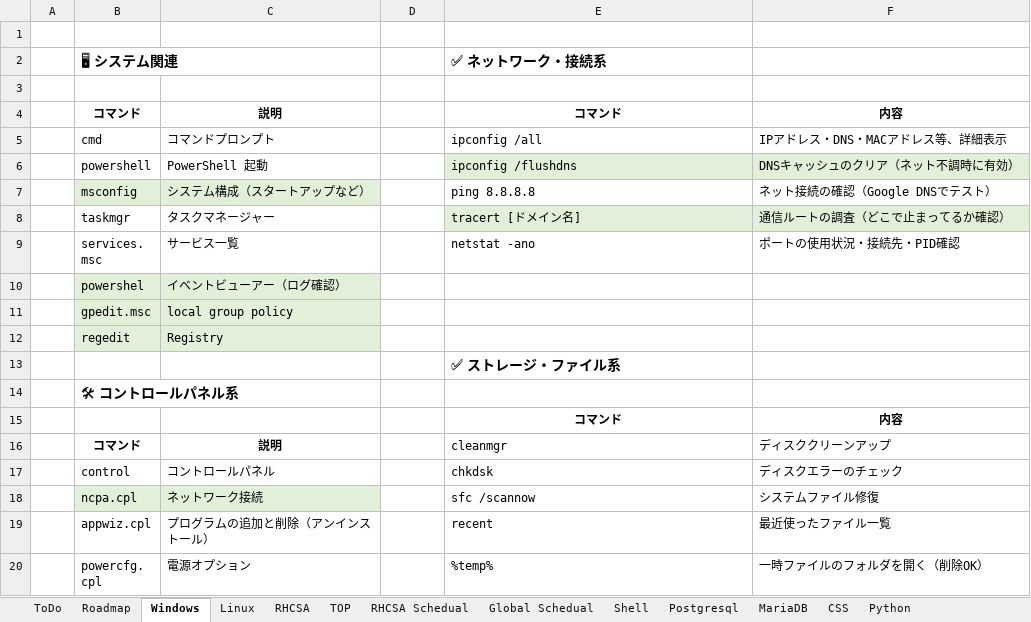
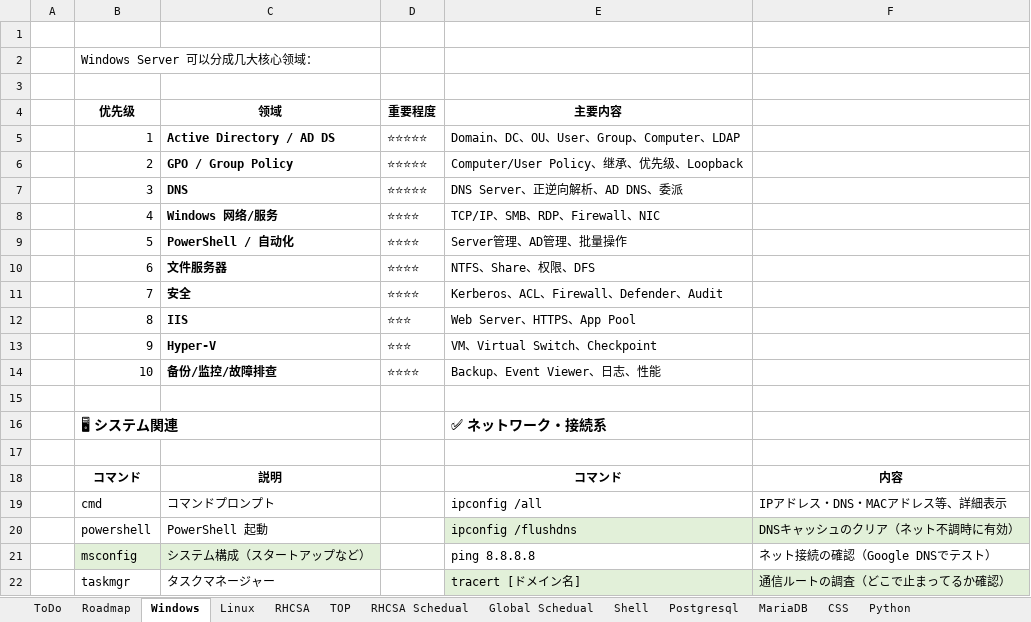
Before and after one commit to a-kaku/cloud, an Excel workbook: OtherDocuments/to-do list.xlsm, sheet Windows, drawn as a sheet; only a part is shown; the shorter side is filled out with more unchanged rows; values as stored, in another font and other column widths than the file's, no borders; the diff names each change by its address in the sheet, - before the commit and + after, or states it on an @@ line.

```diff
--- a/OtherDocuments/to-do list.xlsm (sheet Windows)
+++ b/OtherDocuments/to-do list.xlsm (sheet Windows)
+row 2:  | Windows Server 可以分成几大核心领域：
+row 3: (empty)
+row 4:  | 优先级 | 领域 | 重要程度 | 主要内容
+row 5:  | 1 | Active Directory / AD DS | ⭐⭐⭐⭐⭐ | Domain、DC、OU、User、Group、Computer、LDAP
+row 6:  | 2 | GPO / Group Policy | ⭐⭐⭐⭐⭐ | Computer/User Policy、继承、优先级、Loopback
+row 7:  | 3 | DNS | ⭐⭐⭐⭐⭐ | DNS Server、正逆向解析、AD DNS、委派
+row 8:  | 4 | Windows 网络/服务 | ⭐⭐⭐⭐ | TCP/IP、SMB、RDP、Firewall、NIC
+row 9:  | 5 | PowerShell / 自动化 | ⭐⭐⭐⭐ | Server管理、AD管理、批量操作
+row 10:  | 6 | 文件服务器 | ⭐⭐⭐⭐ | NTFS、Share、权限、DFS
+row 11:  | 7 | 安全 | ⭐⭐⭐⭐ | Kerberos、ACL、Firewall、Defender、Audit
+row 12:  | 8 | IIS | ⭐⭐⭐ | Web Server、HTTPS、App Pool
+row 13:  | 9 | Hyper-V | ⭐⭐⭐ | VM、Virtual Switch、Checkpoint
+row 14:  | 10 | 备份/监控/故障排查 | ⭐⭐⭐⭐ | Backup、Event Viewer、日志、性能
+row 15: (empty)
```
